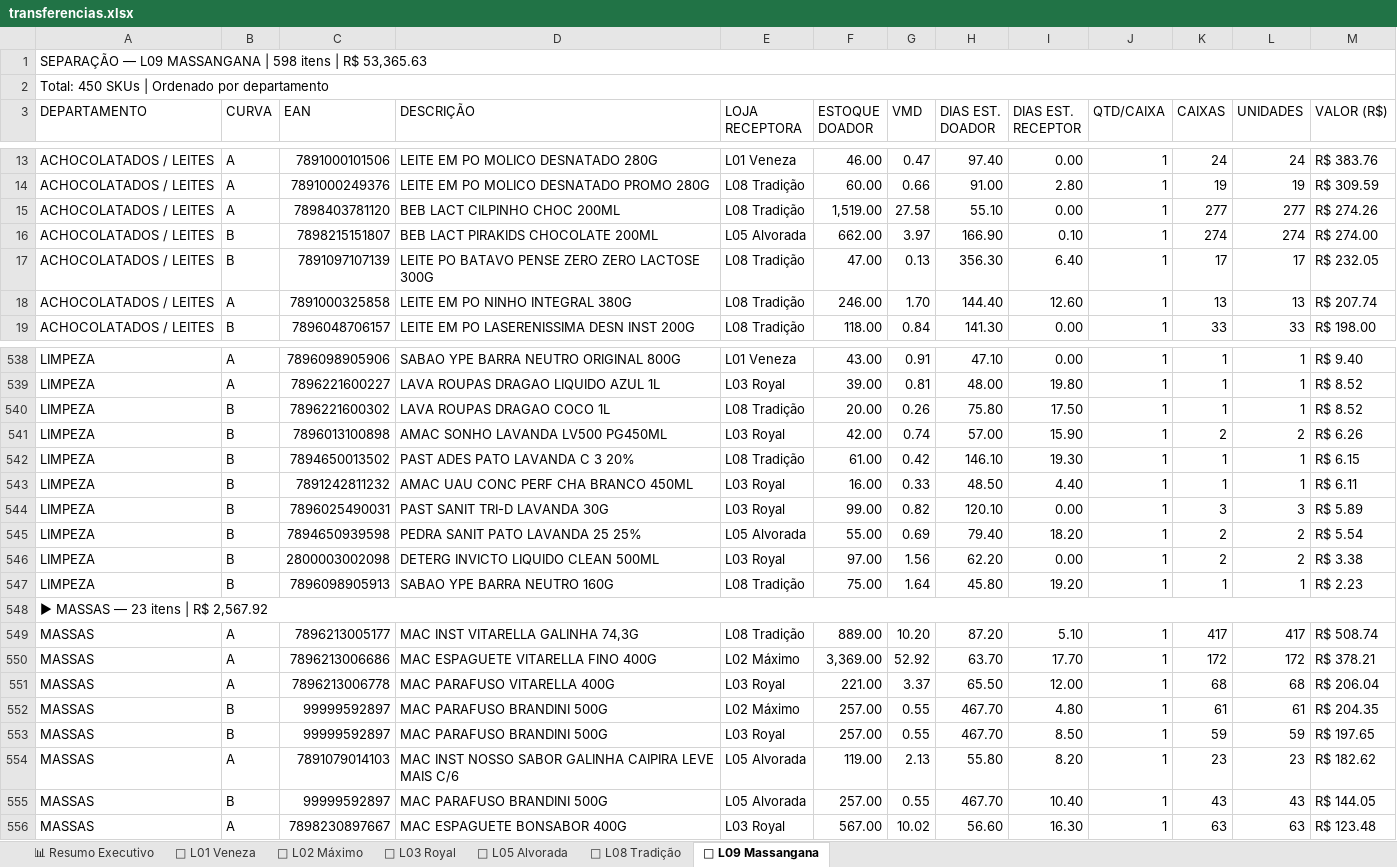
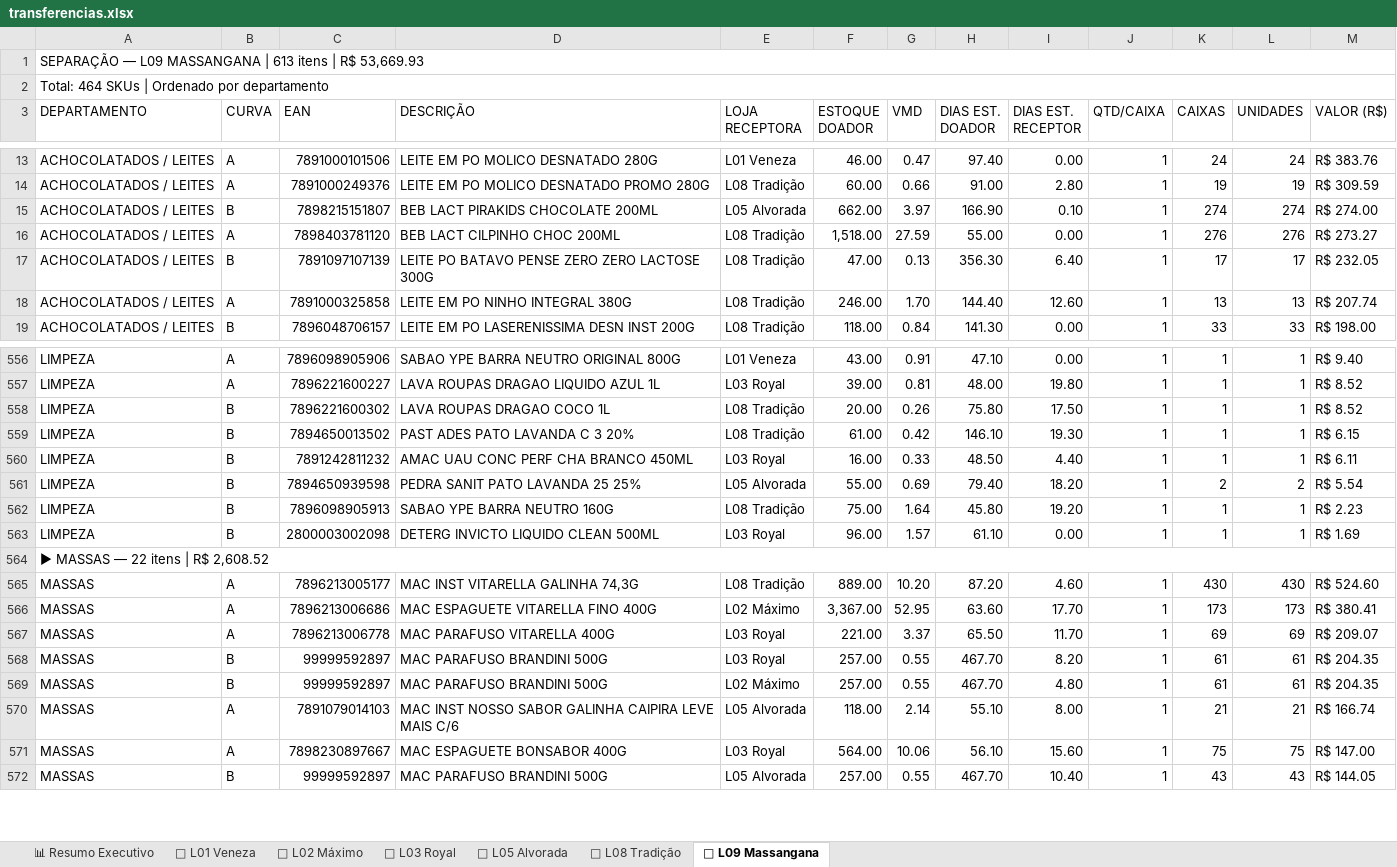
Before and after one commit to luciano504/rendemais-painel, an Excel workbook: data/transferencias.xlsx, sheet 🏪 L09 Massangana, drawn as a sheet; only a part is shown, gaps mark what is left out; values as stored, in another font and other column widths than the file's, no cell formats; removed rows and columns are numbered as before the commit, all else as after; the diff covers the shown part only; the diff names each change by its address in the sheet, - before the commit and + after, or states it on an @@ line.

```diff
--- a/data/transferencias.xlsx (sheet 🏪 L09 Massangana)
+++ b/data/transferencias.xlsx (sheet 🏪 L09 Massangana)
-A1 (DEPARTAMENTO): …MASSANGANA | 598 itens | R$ 53,365.63
+A1 (DEPARTAMENTO): …MASSANGANA | 613 itens | R$ 53,669.93
-A2 (DEPARTAMENTO): Total: 450 SKUs | Ordenado por departamento
+A2 (DEPARTAMENTO): Total: 464 SKUs | Ordenado por departamento
-row 15: ACHOCOLATADOS / LEITES | A | 7898403781120 | BEB LACT CILPINHO CHOC 200ML | L08 Tradição | 1,519.00 | 27.58 | 55.10 | 0.00 | 1 | 277 | 277 | R$ 274.26
+row 16: ACHOCOLATADOS / LEITES | A | 7898403781120 | BEB LACT CILPINHO CHOC 200ML | L08 Tradição | 1,518.00 | 27.59 | 55.00 | 0.00 | 1 | 276 | 276 | R$ 273.27
-row 541: LIMPEZA | B | 7896013100898 | AMAC SONHO LAVANDA LV500 PG450ML | L03 Royal | 42.00 | 0.74 | 57.00 | 15.90 | 1 | 2 | 2 | R$ 6.26
-row 544: LIMPEZA | B | 7896025490031 | PAST SANIT TRI-D LAVANDA 30G | L03 Royal | 99.00 | 0.82 | 120.10 | 0.00 | 1 | 3 | 3 | R$ 5.89
-row 546: LIMPEZA | B | 2800003002098 | DETERG INVICTO LIQUIDO CLEAN 500ML | L03 Royal | 97.00 | 1.56 | 62.20 | 0.00 | 1 | 2 | 2 | R$ 3.38
+row 563: LIMPEZA | B | 2800003002098 | DETERG INVICTO LIQUIDO CLEAN 500ML | L03 Royal | 96.00 | 1.57 | 61.10 | 0.00 | 1 | 1 | 1 | R$ 1.69
-A564 (DEPARTAMENTO): ▶ MASSAS — 23 itens | R$ 2,567.92
+A564 (DEPARTAMENTO): ▶ MASSAS — 22 itens | R$ 2,608.52
-I565 (DIAS EST. RECEPTOR): 5.10
+I565 (DIAS EST. RECEPTOR): 4.60
-K565 (CAIXAS): 417
+K565 (CAIXAS): 430
-L565 (UNIDADES): 417
+L565 (UNIDADES): 430
-M565 (VALOR (R$)): R$ 508.74
+M565 (VALOR (R$)): R$ 524.60
-F566 (ESTOQUE DOADOR): 3,369.00
+F566 (ESTOQUE DOADOR): 3,367.00
-G566 (VMD): 52.92
+G566 (VMD): 52.95
-H566 (DIAS EST. DOADOR): 63.70
+H566 (DIAS EST. DOADOR): 63.60
-K566 (CAIXAS): 172
+K566 (CAIXAS): 173
-L566 (UNIDADES): 172
+L566 (UNIDADES): 173
-M566 (VALOR (R$)): R$ 378.21
+M566 (VALOR (R$)): R$ 380.41
-I567 (DIAS EST. RECEPTOR): 12.00
+I567 (DIAS EST. RECEPTOR): 11.70
-K567 (CAIXAS): 68
+K567 (CAIXAS): 69
-L567 (UNIDADES): 68
+L567 (UNIDADES): 69
-M567 (VALOR (R$)): R$ 206.04
+M567 (VALOR (R$)): R$ 209.07
+row 568: MASSAS | B | 99999592897 | MAC PARAFUSO BRANDINI 500G | L03 Royal | 257.00 | 0.55 | 467.70 | 8.20 | 1 | 61 | 61 | R$ 204.35
-row 553: MASSAS | B | 99999592897 | MAC PARAFUSO BRANDINI 500G | L03 Royal | 257.00 | 0.55 | 467.70 | 8.50 | 1 | 59 | 59 | R$ 197.65
-F570 (ESTOQUE DOADOR): 119.00
+F570 (ESTOQUE DOADOR): 118.00
-G570 (VMD): 2.13
+G570 (VMD): 2.14
-H570 (DIAS EST. DOADOR): 55.80
+H570 (DIAS EST. DOADOR): 55.10
-I570 (DIAS EST. RECEPTOR): 8.20
+I570 (DIAS EST. RECEPTOR): 8.00
-K570 (CAIXAS): 23
+K570 (CAIXAS): 21
-L570 (UNIDADES): 23
+L570 (UNIDADES): 21
-M570 (VALOR (R$)): R$ 182.62
+M570 (VALOR (R$)): R$ 166.74
+row 571: MASSAS | A | 7898230897667 | MAC ESPAGUETE BONSABOR 400G | L03 Royal | 564.00 | 10.06 | 56.10 | 15.60 | 1 | 75 | 75 | R$ 147.00
-row 556: MASSAS | A | 7898230897667 | MAC ESPAGUETE BONSABOR 400G | L03 Royal | 567.00 | 10.02 | 56.60 | 16.30 | 1 | 63 | 63 | R$ 123.48
```
Also changed, not shown: 64 added rows, 47 removed rows and 247 edited cells elsewhere in this sheet, sheet 🏪 L08 Tradição, sheet 🏪 L05 Alvorada, sheet 🏪 L02 Máximo, sheet 🏪 L01 Veneza, sheet 🏪 L03 Royal, sheet 📊 Resumo Executivo, cell formats, data/categorias.xlsx, data/estoque_parado.xlsx, 1 other file.
